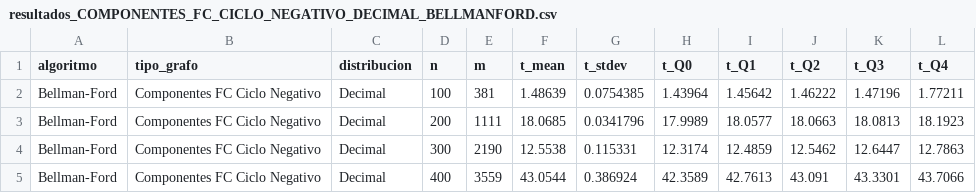
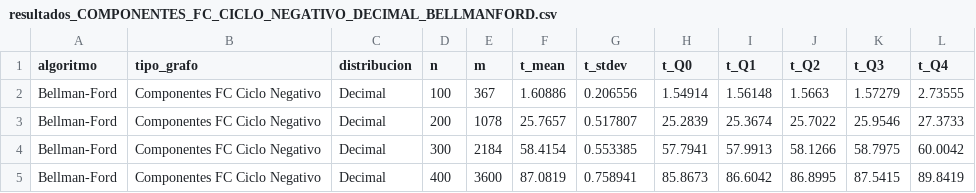
Before and after one commit to nullMarcos/Analisis-de-Algoritmos-Tarea-2, a CSV file: resultados/csv/resultados_COMPONENTES_FC_CICLO_NEGATIVO_DECIMAL_BELLMANFORD.csv, drawn as a sheet; only a part is shown; the diff covers the shown part only.

```diff
--- a/resultados/csv/resultados_COMPONENTES_FC_CICLO_NEGATIVO_DECIMAL_BELLMANFORD.csv
+++ b/resultados/csv/resultados_COMPONENTES_FC_CICLO_NEGATIVO_DECIMAL_BELLMANFORD.csv
@@ -1,5 +1,5 @@
 algoritmo,tipo_grafo,distribucion,n,m,t_mean,t_stdev,t_Q0,t_Q1,t_Q2,t_Q3,t_Q4
-Bellman-Ford,Componentes FC Ciclo Negativo,Decimal,100,381,1.48639,0.0754385,1.43964,1.45642,1.46222,1.47196,1.77211
-Bellman-Ford,Componentes FC Ciclo Negativo,Decimal,200,1111,18.0685,0.0341796,17.9989,18.0577,18.0663,18.0813,18.1923
-Bellman-Ford,Componentes FC Ciclo Negativo,Decimal,300,2190,12.5538,0.115331,12.3174,12.4859,12.5462,12.6447,12.7863
-Bellman-Ford,Componentes FC Ciclo Negativo,Decimal,400,3559,43.0544,0.386924,42.3589,42.7613,43.091,43.3301,43.7066
+Bellman-Ford,Componentes FC Ciclo Negativo,Decimal,100,367,1.60886,0.206556,1.54914,1.56148,1.5663,1.57279,2.73555
+Bellman-Ford,Componentes FC Ciclo Negativo,Decimal,200,1078,25.7657,0.517807,25.2839,25.3674,25.7022,25.9546,27.3733
+Bellman-Ford,Componentes FC Ciclo Negativo,Decimal,300,2184,58.4154,0.553385,57.7941,57.9913,58.1266,58.7975,60.0042
+Bellman-Ford,Componentes FC Ciclo Negativo,Decimal,400,3600,87.0819,0.758941,85.8673,86.6042,86.8995,87.5415,89.8419
```
Also changed, not shown: 48 edited cells elsewhere in this file, resultados/csv/resultados_ARBOL_BINARIO_DECIMAL_FLOYD_WARSHALL.csv, resultados/csv/resultados_ARBOL_BINARIO_ENTERA_BELLMANFORD.csv, 11 other files.
